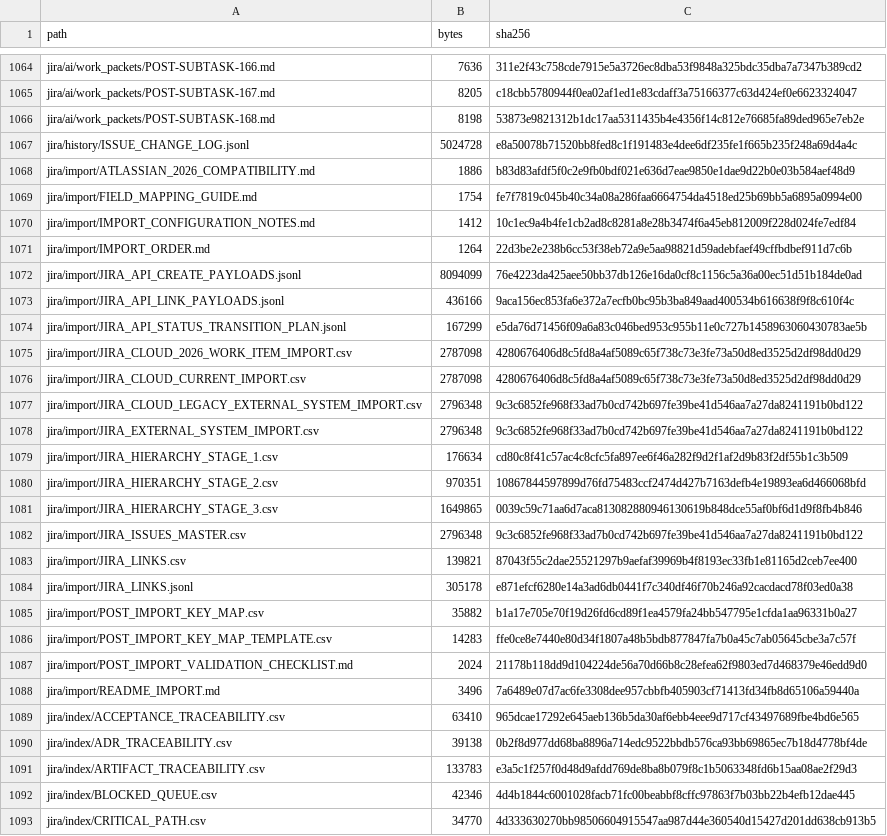
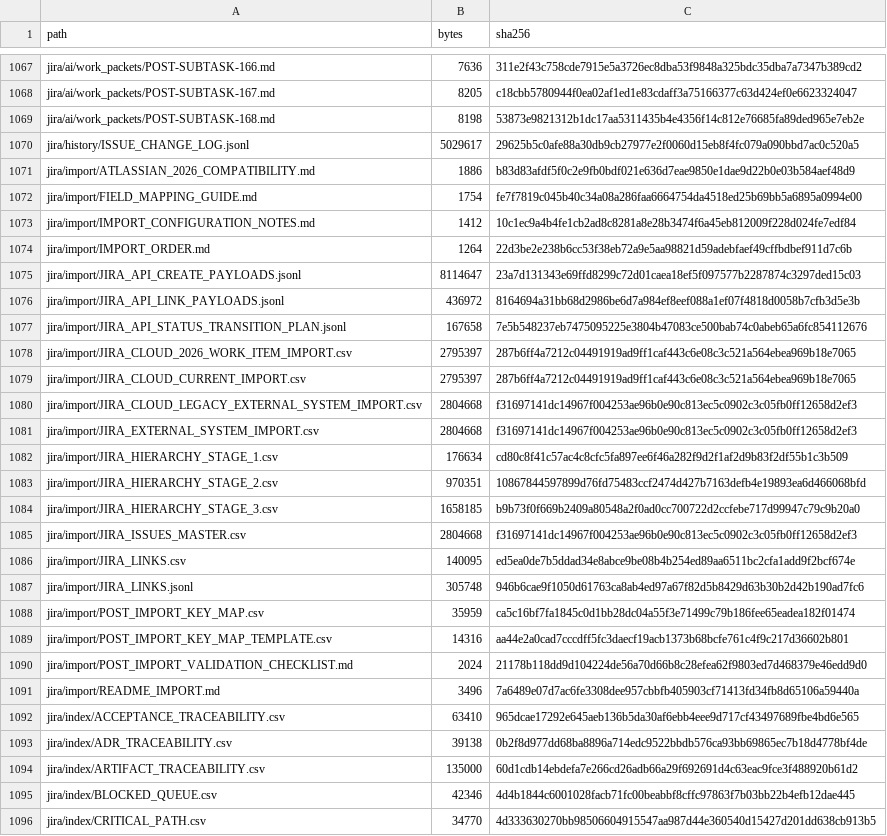
Before and after one commit to KevinSGarrett/BatteredAggieSyndrome, a CSV file: provenance/PROJECT_FILE_MANIFEST.csv, drawn as a sheet; only a part is shown, gaps mark what is left out; the diff covers the shown part only.

```diff
--- a/provenance/PROJECT_FILE_MANIFEST.csv
+++ b/provenance/PROJECT_FILE_MANIFEST.csv
@@ -1066,3 +1069,3 @@ jira/ai/work_packets/POST-SUBTASK-167.md,8205,c18cbb5780944f0ea02af1ed1e83cdaff3
 jira/ai/work_packets/POST-SUBTASK-168.md,8198,53873e9821312b1dc17aa5311435b4e4356f14c812e76685fa89ded965e7eb2e
-jira/history/ISSUE_CHANGE_LOG.jsonl,5024728,e8a50078b71520bb8fed8c1f191483e4dee6df235fe1f665b235f248a69d4a4c
+jira/history/ISSUE_CHANGE_LOG.jsonl,5029617,29625b5c0afe88a30db9cb27977e2f0060d15eb8f4fc079a090bbd7ac0c520a5
 jira/import/ATLASSIAN_2026_COMPATIBILITY.md,1886,b83d83afdf5f0c2e9fb0bdf021e636d7eae9850e1dae9d22b0e03b584aef48d9
@@ -1071,17 +1074,17 @@ jira/import/IMPORT_CONFIGURATION_NOTES.md,1412,10c1ec9a4b4fe1cb2ad8c8281a8e28b34
 jira/import/IMPORT_ORDER.md,1264,22d3be2e238b6cc53f38eb72a9e5aa98821d59adebfaef49cffbdbef911d7c6b
-jira/import/JIRA_API_CREATE_PAYLOADS.jsonl,8094099,76e4223da425aee50bb37db126e16da0cf8c1156c5a36a00ec51d51b184de0ad
-jira/import/JIRA_API_LINK_PAYLOADS.jsonl,436166,9aca156ec853fa6e372a7ecfb0bc95b3ba849aad400534b616638f9f8c610f4c
-jira/import/JIRA_API_STATUS_TRANSITION_PLAN.jsonl,167299,e5da76d71456f09a6a83c046bed953c955b11e0c727b1458963060430783ae5b
-jira/import/JIRA_CLOUD_2026_WORK_ITEM_IMPORT.csv,2787098,4280676406d8c5fd8a4af5089c65f738c73e3fe73a50d8ed3525d2df98dd0d29
-jira/import/JIRA_CLOUD_CURRENT_IMPORT.csv,2787098,4280676406d8c5fd8a4af5089c65f738c73e3fe73a50d8ed3525d2df98dd0d29
-jira/import/JIRA_CLOUD_LEGACY_EXTERNAL_SYSTEM_IMPORT.csv,2796348,9c3c6852fe968f33ad7b0cd742b697fe39be41d546aa7a27da8241191b0bd122
-jira/import/JIRA_EXTERNAL_SYSTEM_IMPORT.csv,2796348,9c3c6852fe968f33ad7b0cd742b697fe39be41d546aa7a27da8241191b0bd122
+jira/import/JIRA_API_CREATE_PAYLOADS.jsonl,8114647,23a7d131343e69ffd8299c72d01caea18ef5f097577b2287874c3297ded15c03
+jira/import/JIRA_API_LINK_PAYLOADS.jsonl,436972,8164694a31bb68d2986be6d7a984ef8eef088a1ef07f4818d0058b7cfb3d5e3b
+jira/import/JIRA_API_STATUS_TRANSITION_PLAN.jsonl,167658,7e5b548237eb7475095225e3804b47083ce500bab74c0abeb65a6fc854112676
+jira/import/JIRA_CLOUD_2026_WORK_ITEM_IMPORT.csv,2795397,287b6ff4a7212c04491919ad9ff1caf443c6e08c3c521a564ebea969b18e7065
+jira/import/JIRA_CLOUD_CURRENT_IMPORT.csv,2795397,287b6ff4a7212c04491919ad9ff1caf443c6e08c3c521a564ebea969b18e7065
+jira/import/JIRA_CLOUD_LEGACY_EXTERNAL_SYSTEM_IMPORT.csv,2804668,f31697141dc14967f004253ae96b0e90c813ec5c0902c3c05fb0ff12658d2ef3
+jira/import/JIRA_EXTERNAL_SYSTEM_IMPORT.csv,2804668,f31697141dc14967f004253ae96b0e90c813ec5c0902c3c05fb0ff12658d2ef3
 jira/import/JIRA_HIERARCHY_STAGE_1.csv,176634,cd80c8f41c57ac4c8cfc5fa897ee6f46a282f9d2f1af2d9b83f2df55b1c3b509
 jira/import/JIRA_HIERARCHY_STAGE_2.csv,970351,10867844597899d76fd75483ccf2474d427b7163defb4e19893ea6d466068bfd
-jira/import/JIRA_HIERARCHY_STAGE_3.csv,1649865,0039c59c71aa6d7aca813082880946130619b848dce55af0bf6d1d9f8fb4b846
-jira/import/JIRA_ISSUES_MASTER.csv,2796348,9c3c6852fe968f33ad7b0cd742b697fe39be41d546aa7a27da8241191b0bd122
-jira/import/JIRA_LINKS.csv,139821,87043f55c2dae25521297b9aefaf39969b4f8193ec33fb1e81165d2ceb7ee400
-jira/import/JIRA_LINKS.jsonl,305178,e871efcf6280e14a3ad6db0441f7c340df46f70b246a92cacdacd78f03ed0a38
-jira/import/POST_IMPORT_KEY_MAP.csv,35882,b1a17e705e70f19d26fd6cd89f1ea4579fa24bb547795e1cfda1aa96331b0a27
-jira/import/POST_IMPORT_KEY_MAP_TEMPLATE.csv,14283,ffe0ce8e7440e80d34f1807a48b5bdb877847fa7b0a45c7ab05645cbe3a7c57f
+jira/import/JIRA_HIERARCHY_STAGE_3.csv,1658185,b9b73f0f669b2409a80548a2f0ad0cc700722d2ccfebe717d99947c79c9b20a0
+jira/import/JIRA_ISSUES_MASTER.csv,2804668,f31697141dc14967f004253ae96b0e90c813ec5c0902c3c05fb0ff12658d2ef3
+jira/import/JIRA_LINKS.csv,140095,ed5ea0de7b5ddad34e8abce9be08b4b254ed89aa6511bc2cfa1add9f2bcf674e
+jira/import/JIRA_LINKS.jsonl,305748,946b6cae9f1050d61763ca8ab4ed97a67f82d5b8429d63b30b2d42b190ad7fc6
+jira/import/POST_IMPORT_KEY_MAP.csv,35959,ca5c16bf7fa1845c0d1bb28dc04a55f3e71499c79b186fee65eadea182f01474
+jira/import/POST_IMPORT_KEY_MAP_TEMPLATE.csv,14316,aa44e2a0cad7cccdff5fc3daecf19acb1373b68bcfe761c4f9c217d36602b801
 jira/import/POST_IMPORT_VALIDATION_CHECKLIST.md,2024,21178b118dd9d104224de56a70d66b8c28efea62f9803ed7d468379e46edd9d0
@@ -1090,3 +1093,3 @@ jira/index/ACCEPTANCE_TRACEABILITY.csv,63410,965dcae17292e645aeb136b5da30af6ebb4
 jira/index/ADR_TRACEABILITY.csv,39138,0b2f8d977dd68ba8896a714edc9522bbdb576ca93bb69865ec7b18d4778bf4de
-jira/index/ARTIFACT_TRACEABILITY.csv,133783,e3a5c1f257f0d48d9afdd769de8ba8b079f8c1b5063348fd6b15aa08ae2f29d3
+jira/index/ARTIFACT_TRACEABILITY.csv,135000,60d1cdb14ebdefa7e266cd26adb66a29f692691d4c63eac9fce3f488920b61d2
 jira/index/BLOCKED_QUEUE.csv,42346,4d4b1844c6001028facb71fc00beabbf8cffc97863f7b03bb22b4efb12dae445
```
Also changed, not shown: 10 added rows and 41 edited cells elsewhere in this file, jira/index/ARTIFACT_TRACEABILITY.csv, jira/index/ISSUE_GOVERNANCE_CONTEXT.csv, 47 other files.
